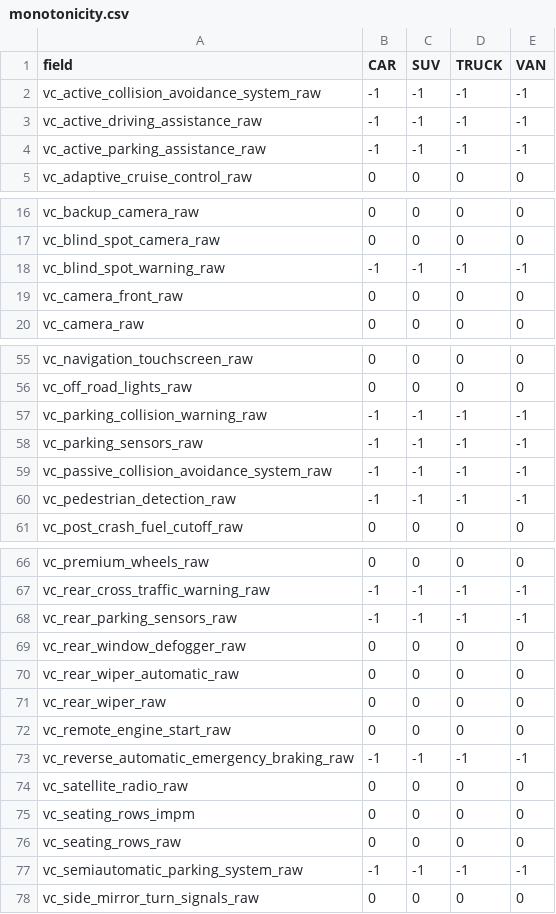
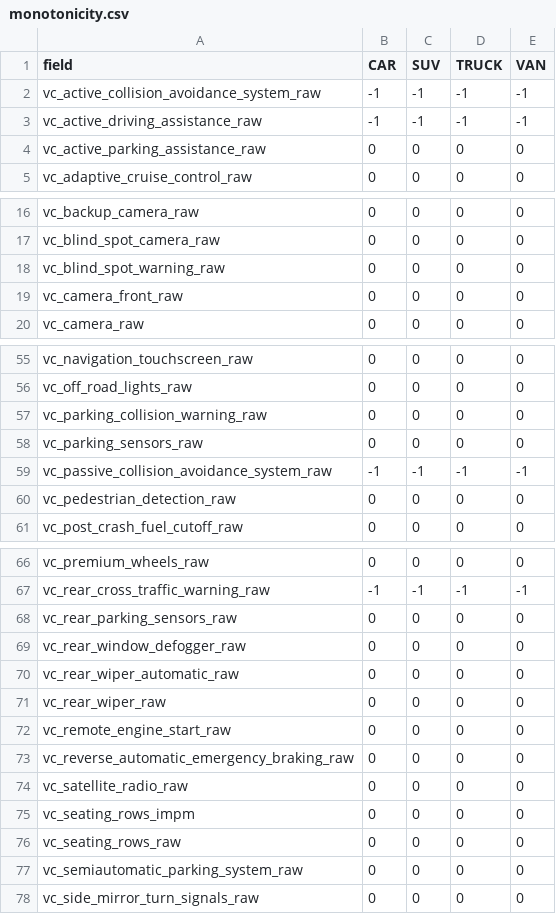
Before and after one commit to axspinnacle/26Dmodelv1, a CSV file: config/car_pip/v1/monotonicity.csv, drawn as a sheet; only a part is shown, gaps mark what is left out; the diff covers the shown part only.

```diff
--- a/config/car_pip/v1/monotonicity.csv
+++ b/config/car_pip/v1/monotonicity.csv
@@ -3,3 +3,3 @@ vc_active_collision_avoidance_system_raw,-1,-1,-1,-1
 vc_active_driving_assistance_raw,-1,-1,-1,-1
-vc_active_parking_assistance_raw,-1,-1,-1,-1
+vc_active_parking_assistance_raw,0,0,0,0
 vc_adaptive_cruise_control_raw,0,0,0,0
@@ -17,3 +17,3 @@ vc_backup_camera_raw,0,0,0,0
 vc_blind_spot_camera_raw,0,0,0,0
-vc_blind_spot_warning_raw,-1,-1,-1,-1
+vc_blind_spot_warning_raw,0,0,0,0
 vc_camera_front_raw,0,0,0,0
@@ -56,6 +56,6 @@ vc_navigation_touchscreen_raw,0,0,0,0
 vc_off_road_lights_raw,0,0,0,0
-vc_parking_collision_warning_raw,-1,-1,-1,-1
-vc_parking_sensors_raw,-1,-1,-1,-1
+vc_parking_collision_warning_raw,0,0,0,0
+vc_parking_sensors_raw,0,0,0,0
 vc_passive_collision_avoidance_system_raw,-1,-1,-1,-1
-vc_pedestrian_detection_raw,-1,-1,-1,-1
+vc_pedestrian_detection_raw,0,0,0,0
 vc_post_crash_fuel_cutoff_raw,0,0,0,0
@@ -67,3 +67,3 @@ vc_premium_wheels_raw,0,0,0,0
 vc_rear_cross_traffic_warning_raw,-1,-1,-1,-1
-vc_rear_parking_sensors_raw,-1,-1,-1,-1
+vc_rear_parking_sensors_raw,0,0,0,0
 vc_rear_window_defogger_raw,0,0,0,0
@@ -72,3 +72,3 @@ vc_rear_wiper_raw,0,0,0,0
 vc_remote_engine_start_raw,0,0,0,0
-vc_reverse_automatic_emergency_braking_raw,-1,-1,-1,-1
+vc_reverse_automatic_emergency_braking_raw,0,0,0,0
 vc_satellite_radio_raw,0,0,0,0
@@ -76,3 +76,3 @@ vc_seating_rows_impm,0,0,0,0
 vc_seating_rows_raw,0,0,0,0
-vc_semiautomatic_parking_system_raw,-1,-1,-1,-1
+vc_semiautomatic_parking_system_raw,0,0,0,0
 vc_side_mirror_turn_signals_raw,0,0,0,0
```
Also changed, not shown: 8 edited cells elsewhere in this file, config/car_pip/v1/config_generated/master_feature_encoding.csv.
